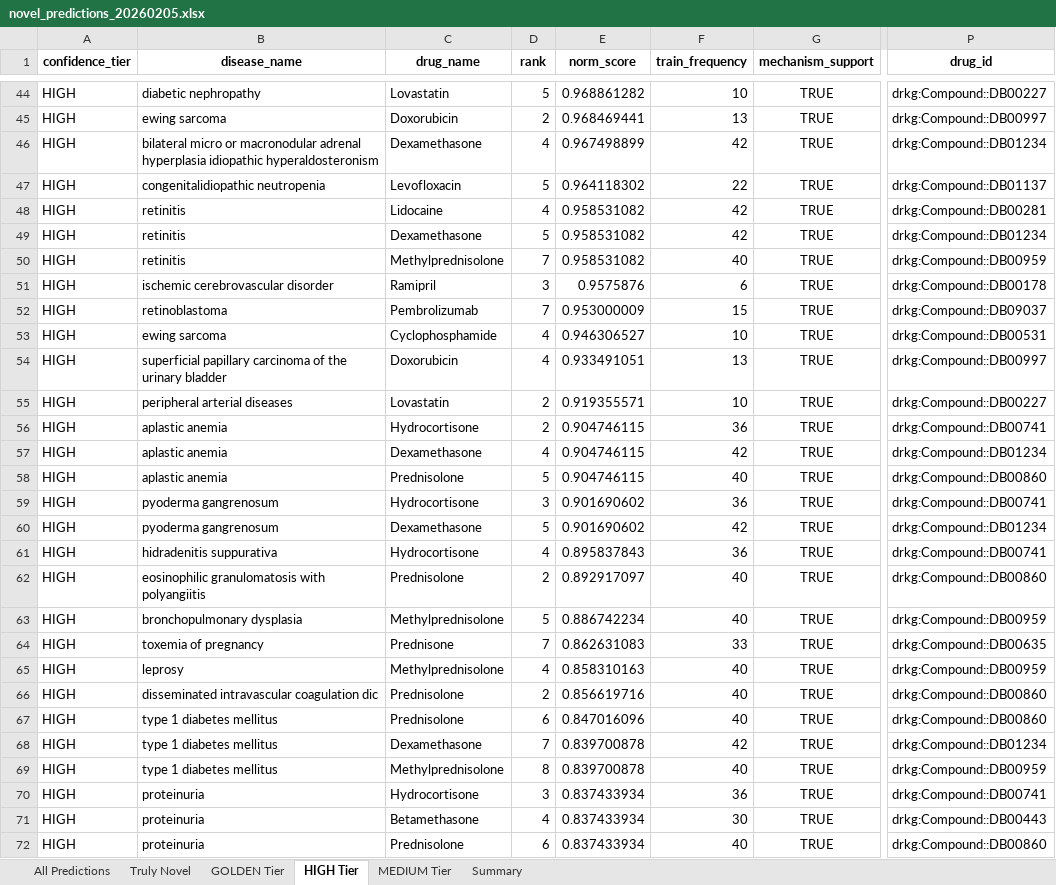
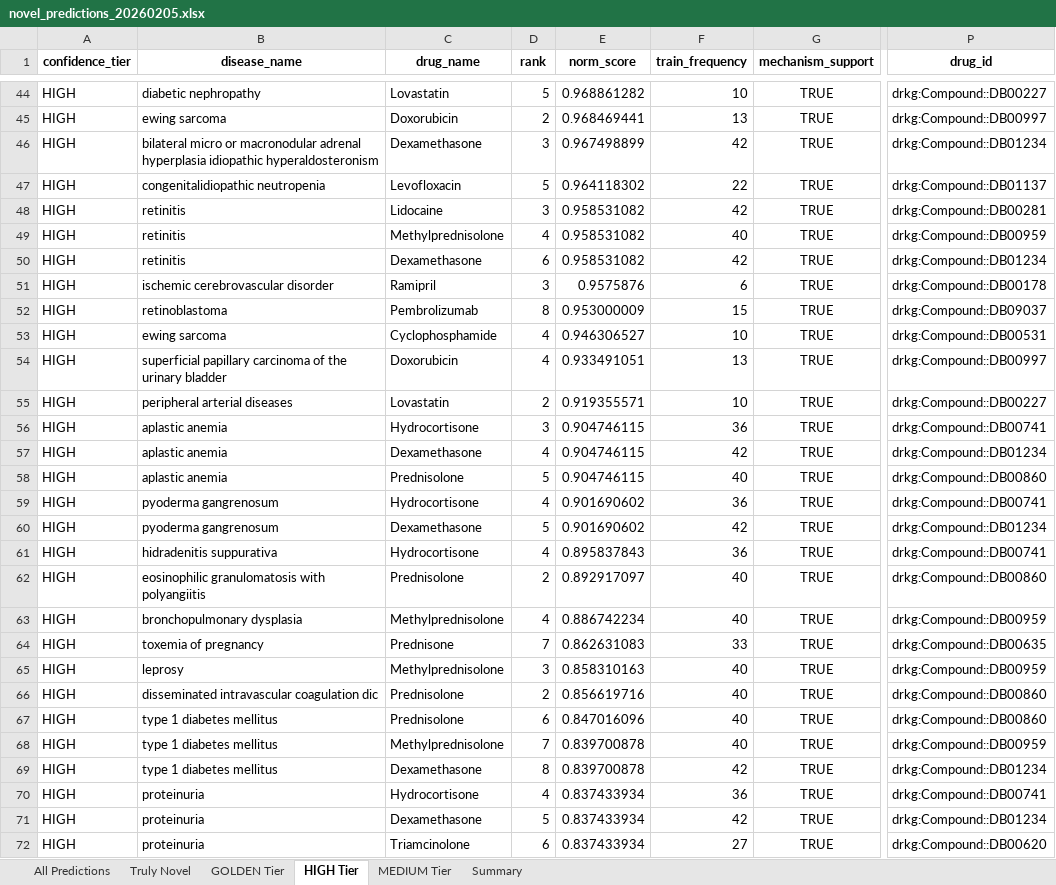
Before and after one commit to Jameshuff91/open-cure, an Excel workbook: data/deliverables/novel_predictions_20260205.xlsx, sheet HIGH Tier, drawn as a sheet; only a part is shown, gaps mark what is left out; values as stored, in another font and other column widths than the file's, no borders; the diff covers the shown part only; the diff names each change by its address in the sheet, - before the commit and + after, or states it on an @@ line.

```diff
--- a/data/deliverables/novel_predictions_20260205.xlsx (sheet HIGH Tier)
+++ b/data/deliverables/novel_predictions_20260205.xlsx (sheet HIGH Tier)
-D46 (rank): 4
+D46 (rank): 3
-D48 (rank): 4
+D48 (rank): 3
-C49 (drug_name): Dexamethasone
+C49 (drug_name): Methylprednisolone
-D49 (rank): 5
+D49 (rank): 4
-F49 (train_frequency): 42
+F49 (train_frequency): 40
-P49 (drug_id): drkg:Compound::DB01234
+P49 (drug_id): drkg:Compound::DB00959
-C50 (drug_name): Methylprednisolone
+C50 (drug_name): Dexamethasone
-D50 (rank): 7
+D50 (rank): 6
-F50 (train_frequency): 40
+F50 (train_frequency): 42
-P50 (drug_id): drkg:Compound::DB00959
+P50 (drug_id): drkg:Compound::DB01234
-D52 (rank): 7
+D52 (rank): 8
-D56 (rank): 2
+D56 (rank): 3
-D59 (rank): 3
+D59 (rank): 4
-D63 (rank): 5
+D63 (rank): 4
-D65 (rank): 4
+D65 (rank): 3
-C68 (drug_name): Dexamethasone
+C68 (drug_name): Methylprednisolone
-F68 (train_frequency): 42
+F68 (train_frequency): 40
-P68 (drug_id): drkg:Compound::DB01234
+P68 (drug_id): drkg:Compound::DB00959
-C69 (drug_name): Methylprednisolone
+C69 (drug_name): Dexamethasone
-F69 (train_frequency): 40
+F69 (train_frequency): 42
-P69 (drug_id): drkg:Compound::DB00959
+P69 (drug_id): drkg:Compound::DB01234
-D70 (rank): 3
+D70 (rank): 4
-C71 (drug_name): Betamethasone
+C71 (drug_name): Dexamethasone
-D71 (rank): 4
+D71 (rank): 5
-F71 (train_frequency): 30
+F71 (train_frequency): 42
-P71 (drug_id): drkg:Compound::DB00443
+P71 (drug_id): drkg:Compound::DB01234
-C72 (drug_name): Prednisolone
+C72 (drug_name): Triamcinolone
-F72 (train_frequency): 40
+F72 (train_frequency): 27
-P72 (drug_id): drkg:Compound::DB00860
+P72 (drug_id): drkg:Compound::DB00620
```
Also changed, not shown: 3 added rows, 3 removed rows and 218 edited cells elsewhere in this sheet, sheet All Predictions, sheet MEDIUM Tier, sheet Truly Novel, sheet GOLDEN Tier, sheet Summary, 6 other files.
